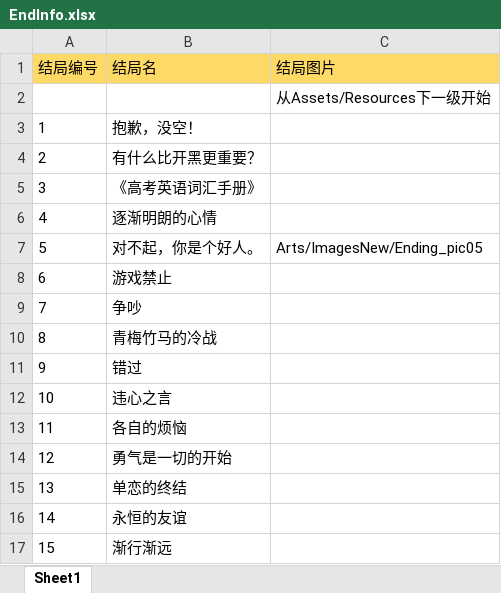
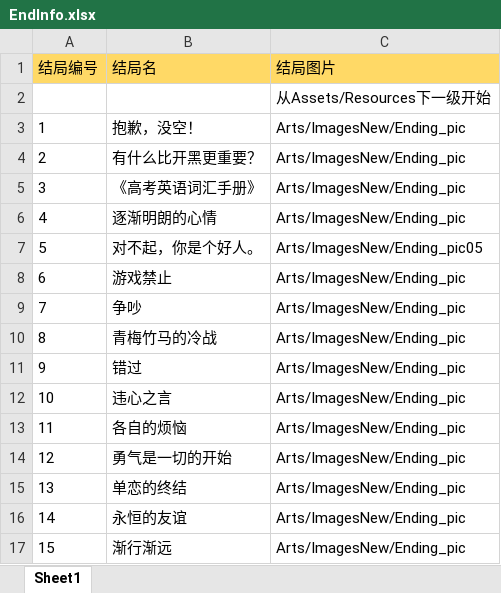
Before and after one commit to ZhytingOrion/ForgetfulCupid, an Excel workbook: Client/Assets/Editor/Excels/EndInfo.xlsx, sheet Sheet1, drawn as a sheet; values as stored, in another font and other column widths than the file's, no borders; the diff names each change by its address in the sheet, - before the commit and + after, or states it on an @@ line.

Commit message:
添加结局图片的替代资源

```diff
--- a/Client/Assets/Editor/Excels/EndInfo.xlsx (sheet Sheet1)
+++ b/Client/Assets/Editor/Excels/EndInfo.xlsx (sheet Sheet1)
-C3:C6 (结局图片): (empty)
+C3:C6 (结局图片): Arts/ImagesNew/Ending_pic
-C8:C17 (结局图片): (empty)
+C8:C17 (结局图片): Arts/ImagesNew/Ending_pic
```
